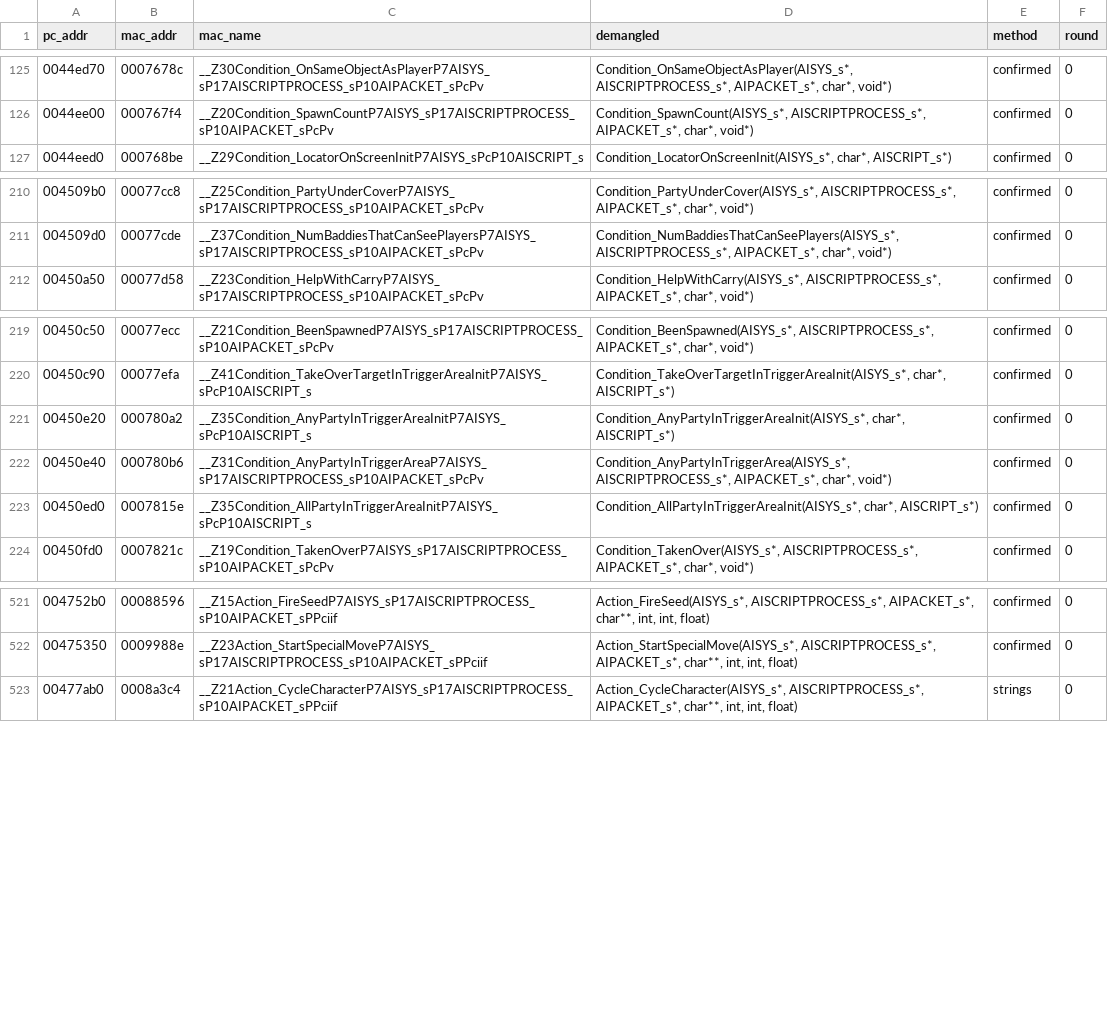
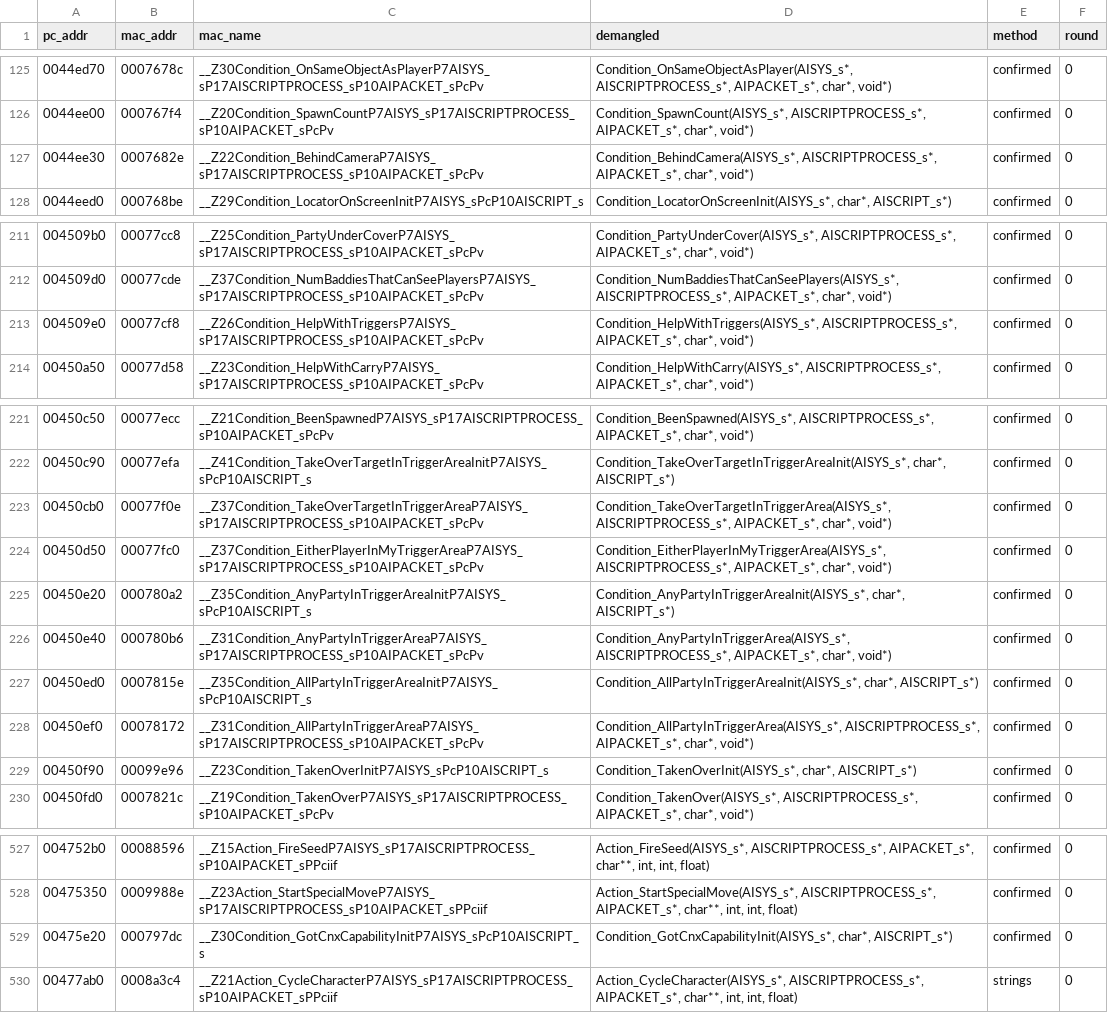
Before and after one commit to wasdhjklxyz/lbtvg, a CSV file: tools/symbols/pc-names.csv, drawn as a sheet; only a part is shown, gaps mark what is left out.

```diff
--- a/tools/symbols/pc-names.csv
+++ b/tools/symbols/pc-names.csv
@@ -126,2 +126,3 @@ pc_addr,mac_addr,mac_name,demangled,method,round
 0044ee00,000767f4,__Z20Condition_SpawnCountP7AISYS_sP17AISCRIPTPROCESS_sP10AIPACKET_sPcPv,"Condition_SpawnCount(AISYS_s*, AISCRIPTPROCESS_s*, AIPACKET_s*, char*, void*)",confirmed,0
+0044ee30,0007682e,__Z22Condition_BehindCameraP7AISYS_sP17AISCRIPTPROCESS_sP10AIPACKET_sPcPv,"Condition_BehindCamera(AISYS_s*, AISCRIPTPROCESS_s*, AIPACKET_s*, char*, void*)",confirmed,0
 0044eed0,000768be,__Z29Condition_LocatorOnScreenInitP7AISYS_sPcP10AISCRIPT_s,"Condition_LocatorOnScreenInit(AISYS_s*, char*, AISCRIPT_s*)",confirmed,0
@@ -211,2 +212,3 @@ pc_addr,mac_addr,mac_name,demangled,method,round
 004509d0,00077cde,__Z37Condition_NumBaddiesThatCanSeePlayersP7AISYS_sP17AISCRIPTPROCESS_sP10AIPACKET_sPcPv,"Condition_NumBaddiesThatCanSeePlayers(AISYS_s*, AISCRIPTPROCESS_s*, AIPACKET_s*, char*, void*)",confirmed,0
+004509e0,00077cf8,__Z26Condition_HelpWithTriggersP7AISYS_sP17AISCRIPTPROCESS_sP10AIPACKET_sPcPv,"Condition_HelpWithTriggers(AISYS_s*, AISCRIPTPROCESS_s*, AIPACKET_s*, char*, void*)",confirmed,0
 00450a50,00077d58,__Z23Condition_HelpWithCarryP7AISYS_sP17AISCRIPTPROCESS_sP10AIPACKET_sPcPv,"Condition_HelpWithCarry(AISYS_s*, AISCRIPTPROCESS_s*, AIPACKET_s*, char*, void*)",confirmed,0
@@ -220,2 +222,4 @@ pc_addr,mac_addr,mac_name,demangled,method,round
 00450c90,00077efa,__Z41Condition_TakeOverTargetInTriggerAreaInitP7AISYS_sPcP10AISCRIPT_s,"Condition_TakeOverTargetInTriggerAreaInit(AISYS_s*, char*, AISCRIPT_s*)",confirmed,0
+00450cb0,00077f0e,__Z37Condition_TakeOverTargetInTriggerAreaP7AISYS_sP17AISCRIPTPROCESS_sP10AIPACKET_sPcPv,"Condition_TakeOverTargetInTriggerArea(AISYS_s*, AISCRIPTPROCESS_s*, AIPACKET_s*, char*, void*)",confirmed,0
+00450d50,00077fc0,__Z37Condition_EitherPlayerInMyTriggerAreaP7AISYS_sP17AISCRIPTPROCESS_sP10AIPACKET_sPcPv,"Condition_EitherPlayerInMyTriggerArea(AISYS_s*, AISCRIPTPROCESS_s*, AIPACKET_s*, char*, void*)",confirmed,0
 00450e20,000780a2,__Z35Condition_AnyPartyInTriggerAreaInitP7AISYS_sPcP10AISCRIPT_s,"Condition_AnyPartyInTriggerAreaInit(AISYS_s*, char*, AISCRIPT_s*)",confirmed,0
@@ -223,2 +227,4 @@ pc_addr,mac_addr,mac_name,demangled,method,round
 00450ed0,0007815e,__Z35Condition_AllPartyInTriggerAreaInitP7AISYS_sPcP10AISCRIPT_s,"Condition_AllPartyInTriggerAreaInit(AISYS_s*, char*, AISCRIPT_s*)",confirmed,0
+00450ef0,00078172,__Z31Condition_AllPartyInTriggerAreaP7AISYS_sP17AISCRIPTPROCESS_sP10AIPACKET_sPcPv,"Condition_AllPartyInTriggerArea(AISYS_s*, AISCRIPTPROCESS_s*, AIPACKET_s*, char*, void*)",confirmed,0
+00450f90,00099e96,__Z23Condition_TakenOverInitP7AISYS_sPcP10AISCRIPT_s,"Condition_TakenOverInit(AISYS_s*, char*, AISCRIPT_s*)",confirmed,0
 00450fd0,0007821c,__Z19Condition_TakenOverP7AISYS_sP17AISCRIPTPROCESS_sP10AIPACKET_sPcPv,"Condition_TakenOver(AISYS_s*, AISCRIPTPROCESS_s*, AIPACKET_s*, char*, void*)",confirmed,0
@@ -522,2 +528,3 @@ pc_addr,mac_addr,mac_name,demangled,method,round
 00475350,0009988e,__Z23Action_StartSpecialMoveP7AISYS_sP17AISCRIPTPROCESS_sP10AIPACKET_sPPciif,"Action_StartSpecialMove(AISYS_s*, AISCRIPTPROCESS_s*, AIPACKET_s*, char**, int, int, float)",confirmed,0
+00475e20,000797dc,__Z30Condition_GotCnxCapabilityInitP7AISYS_sPcP10AISCRIPT_s,"Condition_GotCnxCapabilityInit(AISYS_s*, char*, AISCRIPT_s*)",confirmed,0
 00477ab0,0008a3c4,__Z21Action_CycleCharacterP7AISYS_sP17AISCRIPTPROCESS_sP10AIPACKET_sPPciif,"Action_CycleCharacter(AISYS_s*, AISCRIPTPROCESS_s*, AIPACKET_s*, char**, int, int, float)",strings,0
```
Also changed, not shown: 6 other files.
